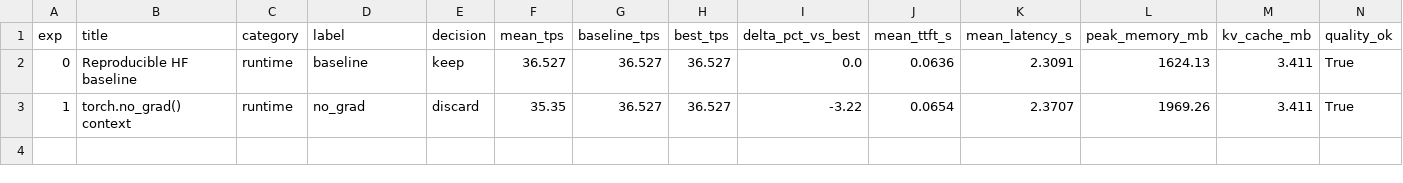
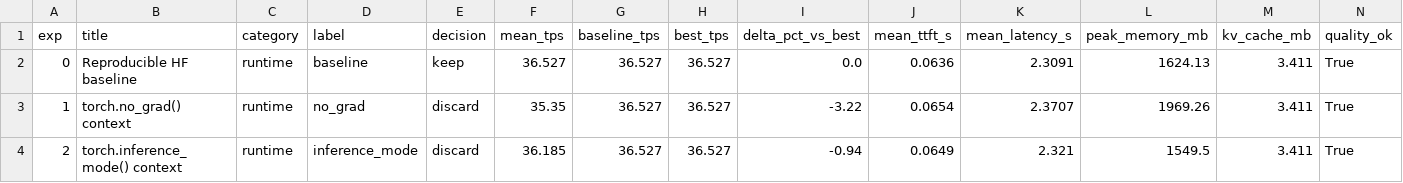
Before and after one commit to mauriciotorres-ds/flash-moe, a CSV file: inference-research/results/experiments.csv, drawn as a sheet; only a part is shown; rows hold the shown columns only; the diff names each change by its address in the sheet, - before the commit and + after, or states it on an @@ line.

```diff
--- a/inference-research/results/experiments.csv
+++ b/inference-research/results/experiments.csv
+row 4: 2 | torch.inference_mode() context | runtime | inference_mode | discard | 36.185 | 36.527 | 36.527 | -0.94 | 0.0649 | 2.321 | 1549.5 | 3.411 | True
```
Also changed, not shown: inference-research/results/benchmark_history.csv, 5 other files.
